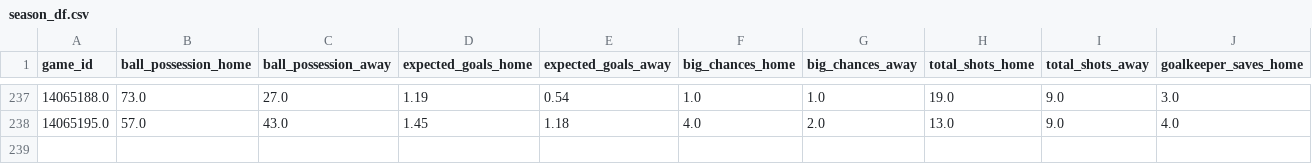
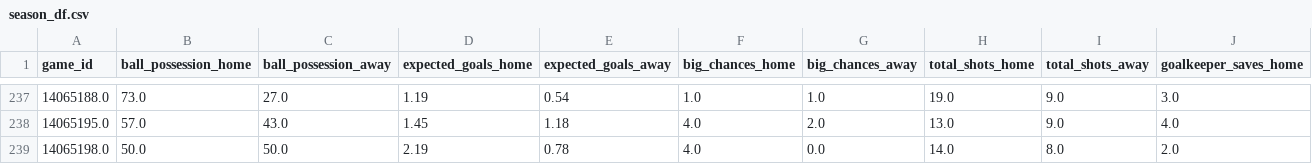
Before and after one commit to nabaii/backline, a CSV file: data/raw/leagues/germany_bundesliga/season_df.csv, drawn as a sheet; only a part is shown, gaps mark what is left out; rows hold the shown columns only; the diff names each change by its address in the sheet, - before the commit and + after, or states it on an @@ line.

```diff
--- a/data/raw/leagues/germany_bundesliga/season_df.csv
+++ b/data/raw/leagues/germany_bundesliga/season_df.csv
+row 239: 14065198.0 | 50.0 | 50.0 | 2.19 | 0.78 | 4.0 | 0.0 | 14.0 | 8.0 | 2.0
```
Also changed, not shown: data/raw/leagues/england_premier_league/league_table.csv, data/raw/leagues/england_premier_league/season_df.csv, 14 other files.
